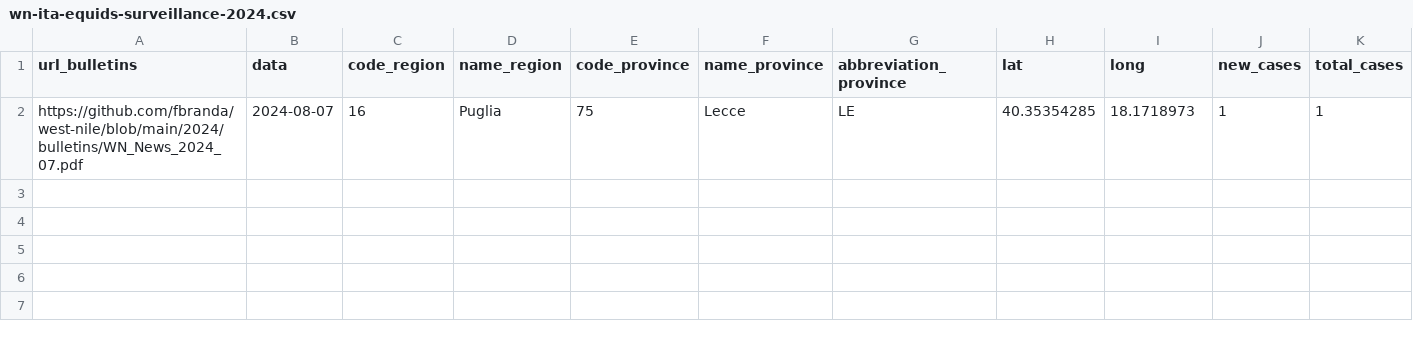
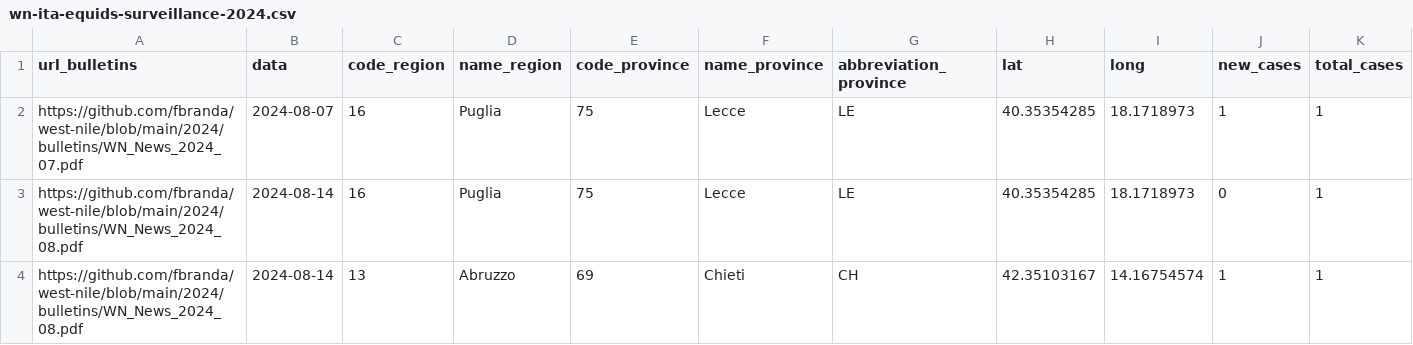
Before and after one commit to fbranda/west-nile, a CSV file: 2024/equids-surveillance/wn-ita-equids-surveillance-2024.csv, drawn as a sheet; only a part is shown; rows hold the shown columns only; the diff names each change by its address in the sheet, - before the commit and + after, or states it on an @@ line.

Commit message:
Add files via upload

```diff
--- a/2024/equids-surveillance/wn-ita-equids-surveillance-2024.csv
+++ b/2024/equids-surveillance/wn-ita-equids-surveillance-2024.csv
+row 3: https://github.com/fbranda/west-nile/blob/main/2024/bulletins/WN_News_2024_08.pdf | 2024-08-14 | 16 | Puglia | 75 | Lecce | LE | 40.35354285 | 18.1718973 | 0 | 1
+row 4: https://github.com/fbranda/west-nile/blob/main/2024/bulletins/WN_News_2024_08.pdf | 2024-08-14 | 13 | Abruzzo | 69 | Chieti | CH | 42.35103167 | 14.16754574 | 1 | 1
```
